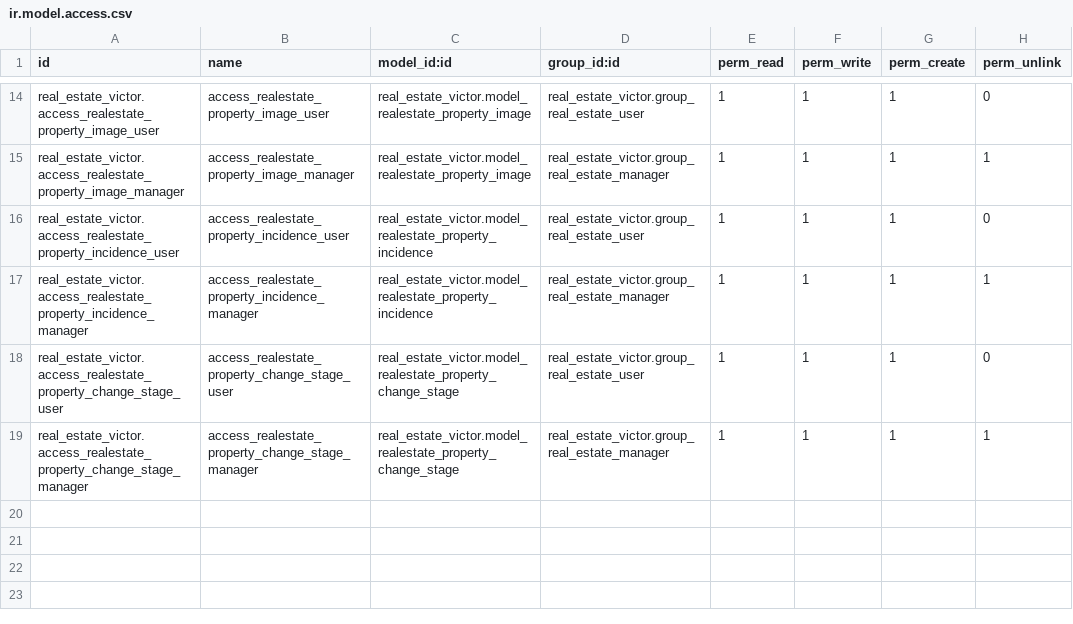
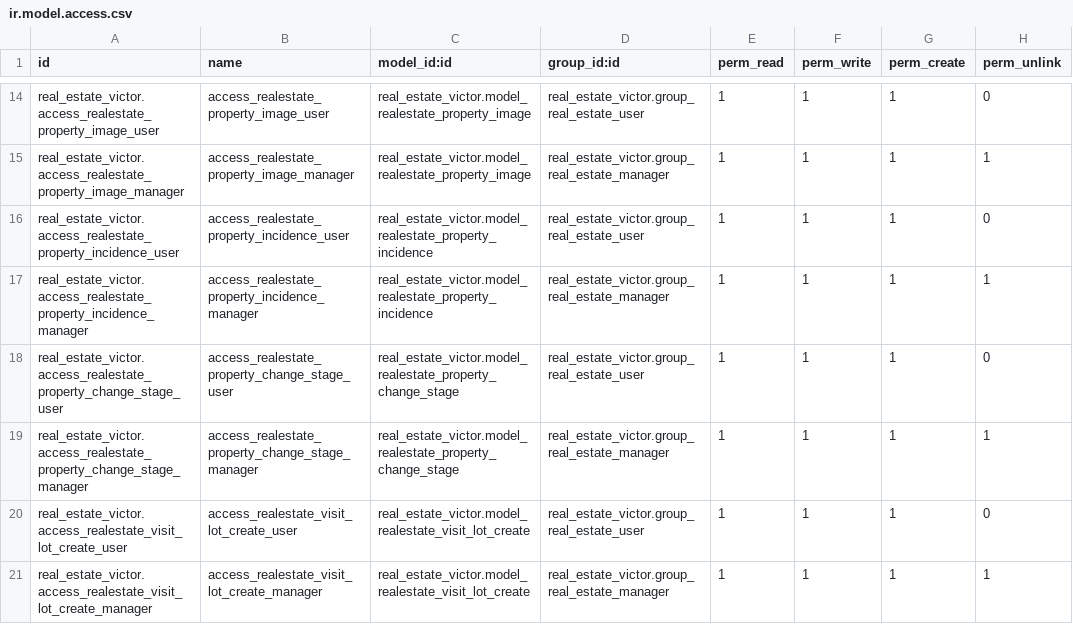
Before and after one commit to OrdaxVictor/cursoaeodoo2026, a CSV file: real_estate_victor/security/ir.model.access.csv, drawn as a sheet; only a part is shown, gaps mark what is left out; the diff names each change by its address in the sheet, - before the commit and + after, or states it on an @@ line.

```diff
--- a/real_estate_victor/security/ir.model.access.csv
+++ b/real_estate_victor/security/ir.model.access.csv
+row 20: real_estate_victor.access_realestate_visit_lot_create_user | access_realestate_visit_lot_create_user | real_estate_victor.model_realestate_visit_lot_create | real_estate_victor.group_real_estate_user | 1 | 1 | 1 | 0
+row 21: real_estate_victor.access_realestate_visit_lot_create_manager | access_realestate_visit_lot_create_manager | real_estate_victor.model_realestate_visit_lot_create | real_estate_victor.group_real_estate_manager | 1 | 1 | 1 | 1
```
Also changed, not shown: 1 other file.
